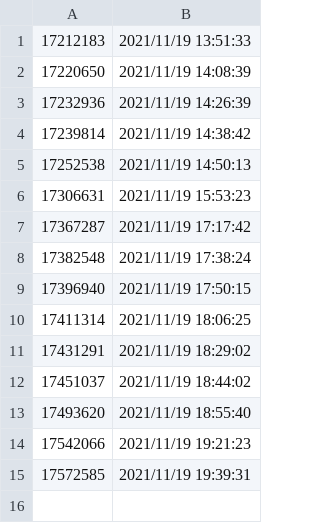
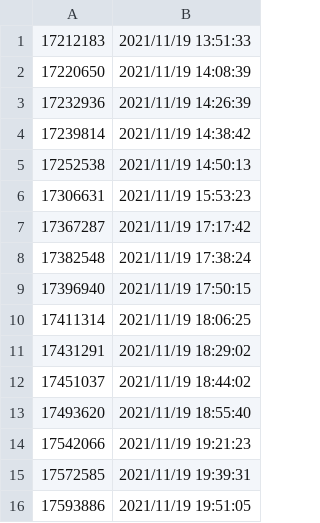
Before and after one commit to Murayu0225/youtube-dev, a CSV file: Data/need-u-view-data.csv, drawn as a sheet; the diff names each change by its address in the sheet, - before the commit and + after, or states it on an @@ line.

Commit message:
Chopstick data was Downloaded!

```diff
--- a/Data/need-u-view-data.csv
+++ b/Data/need-u-view-data.csv
+row 16: 17593886 | 2021/11/19 19:51:05
```
